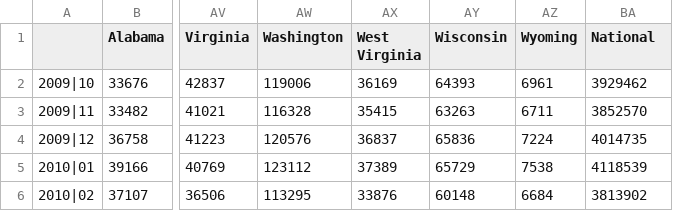
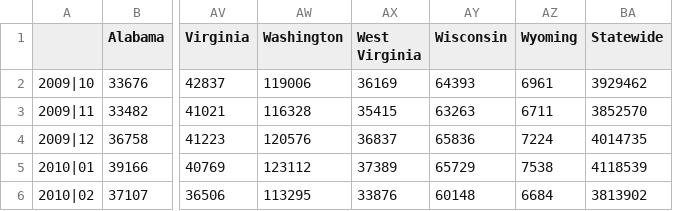
Before and after one commit to loghlr/DashTest1, a CSV file: incare_plcdaysmon_Family.csv, drawn as a sheet; only a part is shown, gaps mark what is left out; the diff names each change by its address in the sheet, - before the commit and + after, or states it on an @@ line.

```diff
--- a/incare_plcdaysmon_Family.csv
+++ b/incare_plcdaysmon_Family.csv
-BA1: National
+BA1: Statewide
```
Also changed, not shown: incare_monthly.csv, incare_plcdaysmon.csv, 2 other files.
